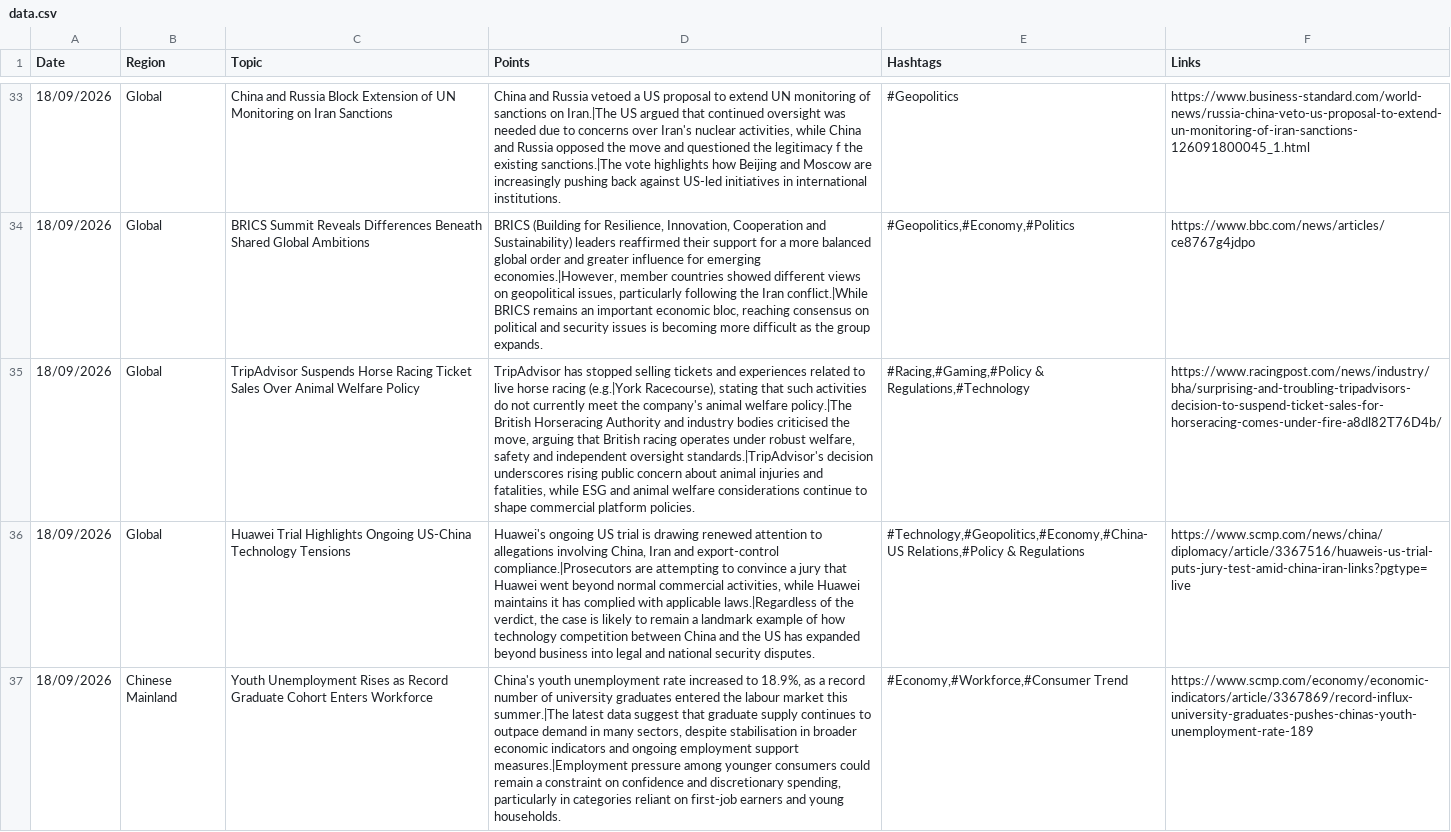
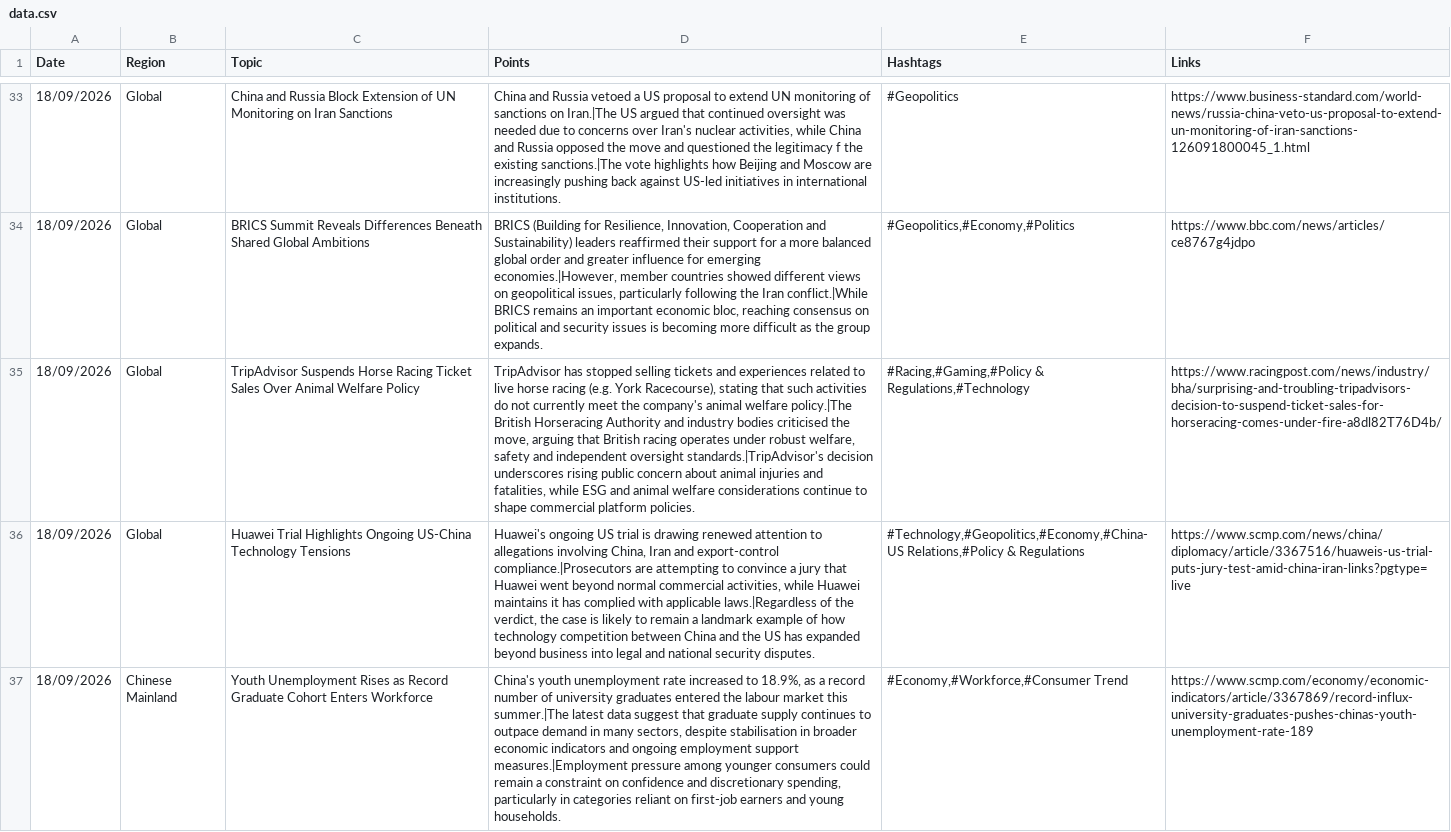
Before and after one commit to insightsweekly/market-insights-weekly, a CSV file: data.csv, drawn as a sheet; only a part is shown, gaps mark what is left out; the diff names each change by its address in the sheet, - before the commit and + after, or states it on an @@ line.

Commit message:
Update data.csv

```diff
--- a/data.csv
+++ b/data.csv
-D35 (Points): …horse racing (e.g.|York Racecourse), stating…
+D35 (Points): …horse racing (e.g. York Racecourse), stating…
```
